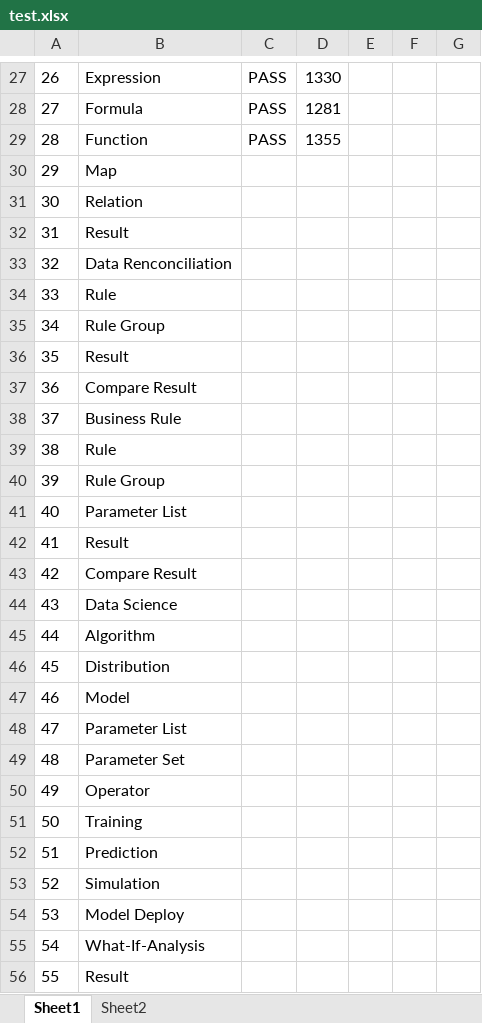
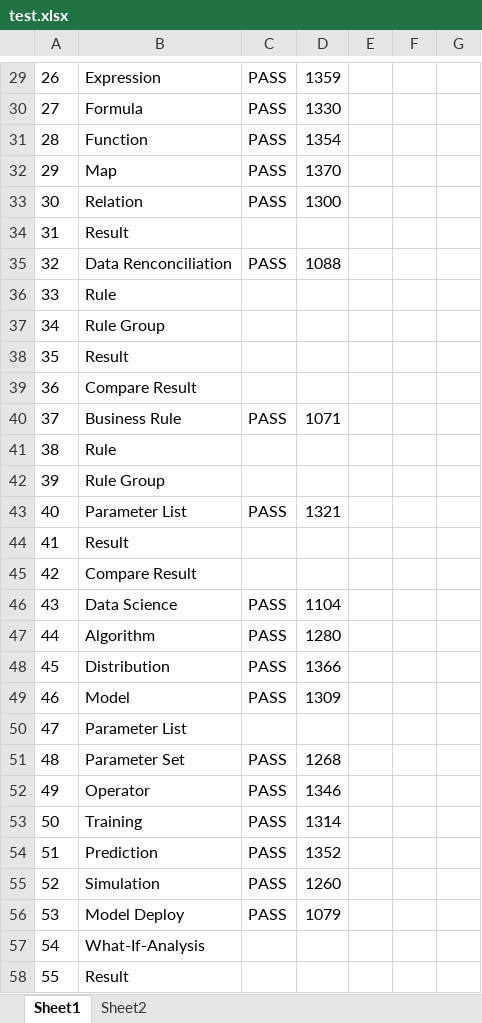
Before and after one commit to vaibhavakatkar/framework-selenium, an Excel workbook: src/main/resources/test.xlsx, sheet Sheet1, drawn as a sheet; only a part is shown, gaps mark what is left out; values as stored, in another font and other column widths than the file's, no borders; addresses are those after the commit; the diff covers the shown part only; the diff names each change by its address in the sheet, - before the commit and + after, or states it on an @@ line.

```diff
--- a/src/main/resources/test.xlsx (sheet Sheet1)
+++ b/src/main/resources/test.xlsx (sheet Sheet1)
-D29: 1330
+D29: 1359
-D30: 1281
+D30: 1330
-D31: 1355
+D31: 1354
-C32:C33: (empty)
+C32:C33: PASS
-D32: (empty)
+D32: 1370
-D33: (empty)
+D33: 1300
-C35: (empty)
+C35: PASS
-D35: (empty)
+D35: 1088
-C40: (empty)
+C40: PASS
-D40: (empty)
+D40: 1071
-C43: (empty)
+C43: PASS
-D43: (empty)
+D43: 1321
-C46:C49: (empty)
+C46:C49: PASS
-D46: (empty)
+D46: 1104
-D47: (empty)
+D47: 1280
-D48: (empty)
+D48: 1366
-D49: (empty)
+D49: 1309
-C51:C56: (empty)
+C51:C56: PASS
-D51: (empty)
+D51: 1268
-D52: (empty)
+D52: 1346
-D53: (empty)
+D53: 1314
-D54: (empty)
+D54: 1352
-D55: (empty)
+D55: 1260
-D56: (empty)
+D56: 1079
```
Also changed, not shown: 2 added rows, 27 edited cells and cell formats elsewhere in this sheet, target/classes/test.xlsx, 18 other files.
